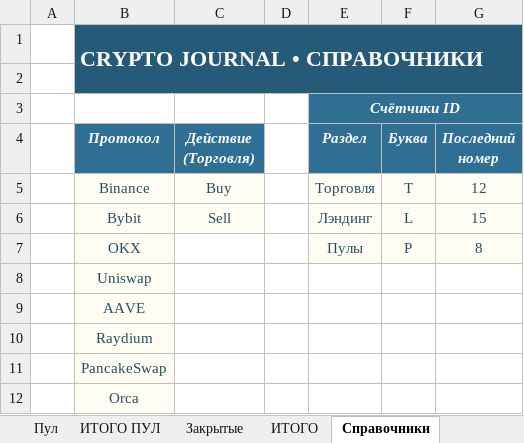
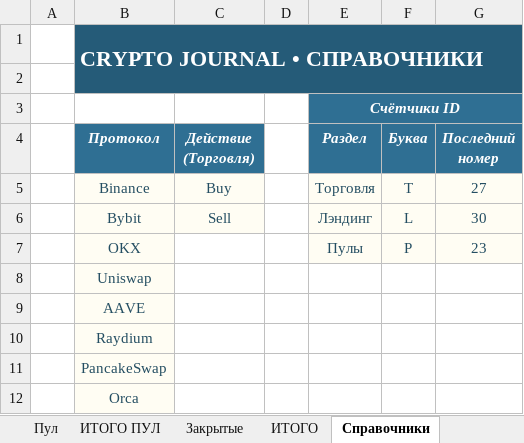
Before and after one commit to olegsh247-stack/CRYPTO-JOURNAL, an Excel workbook: CryptoJournal_Input_Prototype_v7.xlsx, sheet Справочники, drawn as a sheet; values as stored, in another font and other column widths than the file's, no borders; the diff names each change by its address in the sheet, - before the commit and + after, or states it on an @@ line.

```diff
--- a/CryptoJournal_Input_Prototype_v7.xlsx (sheet Справочники)
+++ b/CryptoJournal_Input_Prototype_v7.xlsx (sheet Справочники)
-G5 (Последний номер): 12
+G5 (Последний номер): 27
-G6 (Последний номер): 15
+G6 (Последний номер): 30
-G7 (Последний номер): 8
+G7 (Последний номер): 23
```
Also changed, not shown: sheet Закрытые, sheet ИТОГО, sheet ИТОГО Торговля, sheet ИТОГО Лэндинг, sheet Пул, sheet Торговля, 2 more sheets, formulas that keep their value, 4 other files.
